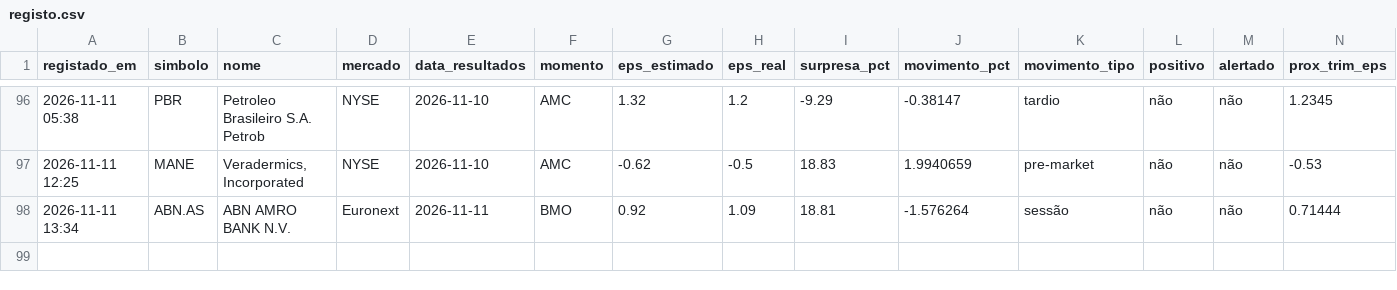
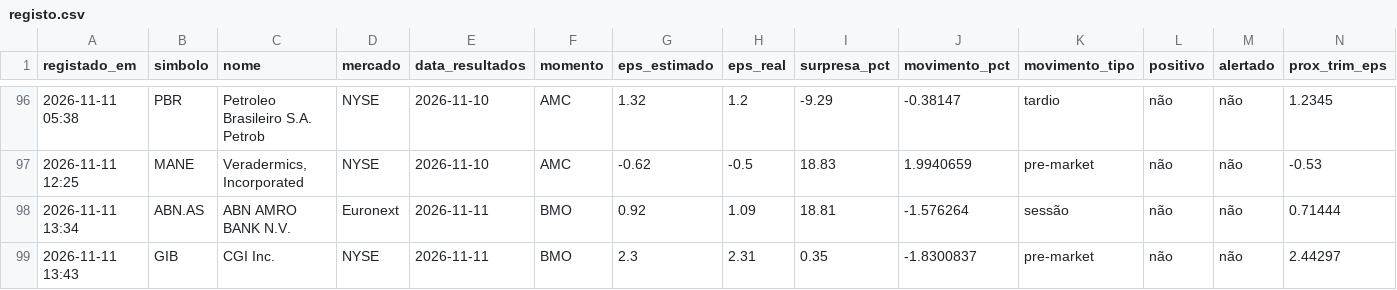
Before and after one commit to luispereira1999/bot-resultados, a CSV file: data/registo.csv, drawn as a sheet; only a part is shown, gaps mark what is left out; rows hold the shown columns only; the diff names each change by its address in the sheet, - before the commit and + after, or states it on an @@ line.

```diff
--- a/data/registo.csv
+++ b/data/registo.csv
+row 99: 2026-11-11 13:43 | GIB | CGI Inc. | NYSE | 2026-11-11 | BMO | 2.3 | 2.31 | 0.35 | -1.8300837 | pre-market | não | não | 2.44297
```
Also changed, not shown: 1 other file.
